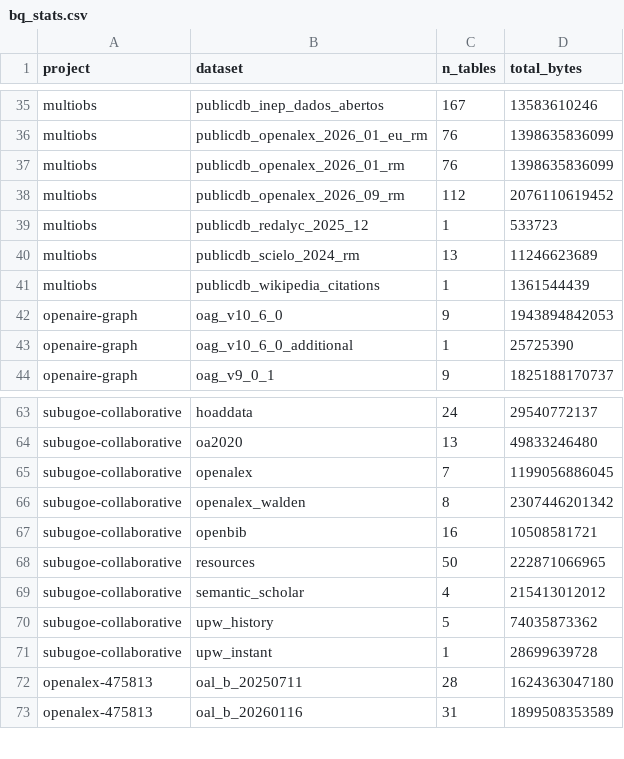
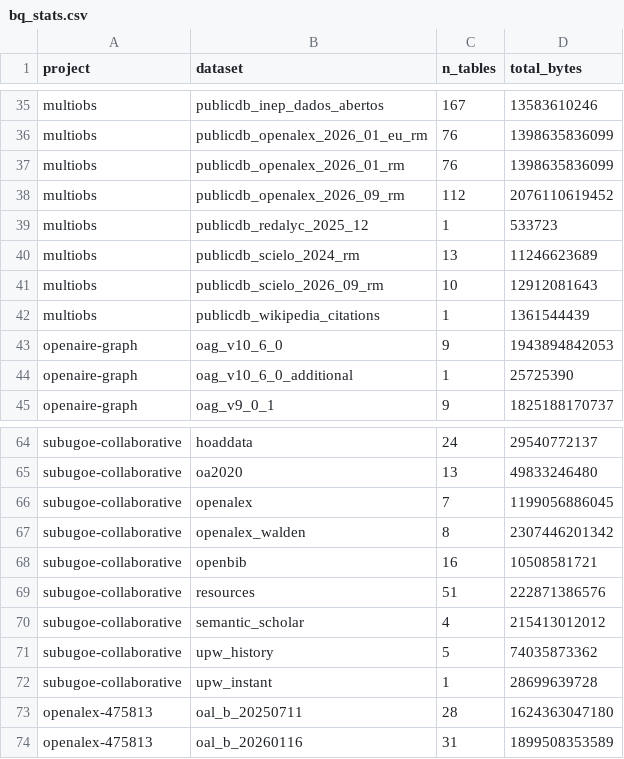
Before and after one commit to orion-dbs-community/website, a CSV file: data/bq_stats.csv, drawn as a sheet; only a part is shown, gaps mark what is left out.

```diff
--- a/data/bq_stats.csv
+++ b/data/bq_stats.csv
@@ -40,2 +40,3 @@ multiobs,publicdb_redalyc_2025_12,1,533723
 multiobs,publicdb_scielo_2024_rm,13,11246623689
+multiobs,publicdb_scielo_2026_09_rm,10,12912081643
 multiobs,publicdb_wikipedia_citations,1,1361544439
@@ -67,3 +68,3 @@ subugoe-collaborative,openalex_walden,8,2307446201342
 subugoe-collaborative,openbib,16,10508581721
-subugoe-collaborative,resources,50,222871066965
+subugoe-collaborative,resources,51,222871386576
 subugoe-collaborative,semantic_scholar,4,215413012012
```
Also changed, not shown: 8 other files.
